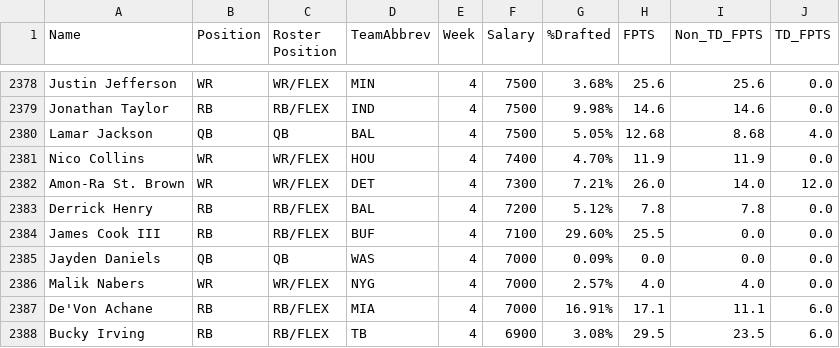
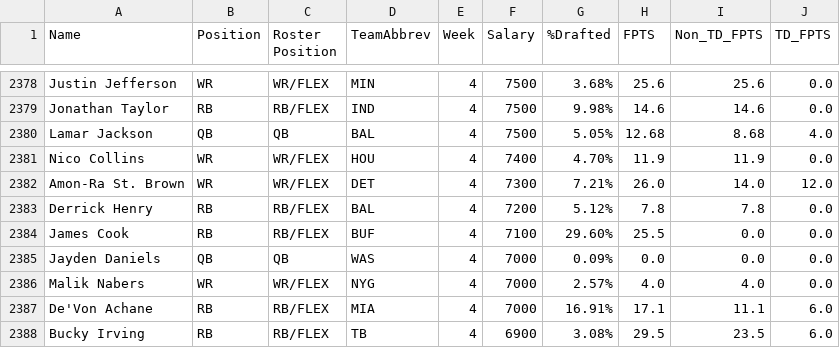
Before and after one commit to kbw612/Fantasy, a CSV file: NFL/2025/DK/DK-Players.csv, drawn as a sheet; only a part is shown, gaps mark what is left out.

Commit message:
Update DK-Players.csv

```diff
--- a/NFL/2025/DK/DK-Players.csv
+++ b/NFL/2025/DK/DK-Players.csv
@@ -2383,3 +2383,3 @@ Amon-Ra St. Brown,WR,WR/FLEX,DET,4,7300,7.21%,26.0,14.0,12.0
 Derrick Henry,RB,RB/FLEX,BAL,4,7200,5.12%,7.8,7.8,0.0
-James Cook III,RB,RB/FLEX,BUF,4,7100,29.60%,25.5,0.0,0.0
+James Cook,RB,RB/FLEX,BUF,4,7100,29.60%,25.5,0.0,0.0
 Jayden Daniels,QB,QB,WAS,4,7000,0.09%,0.0,0.0,0.0
```
